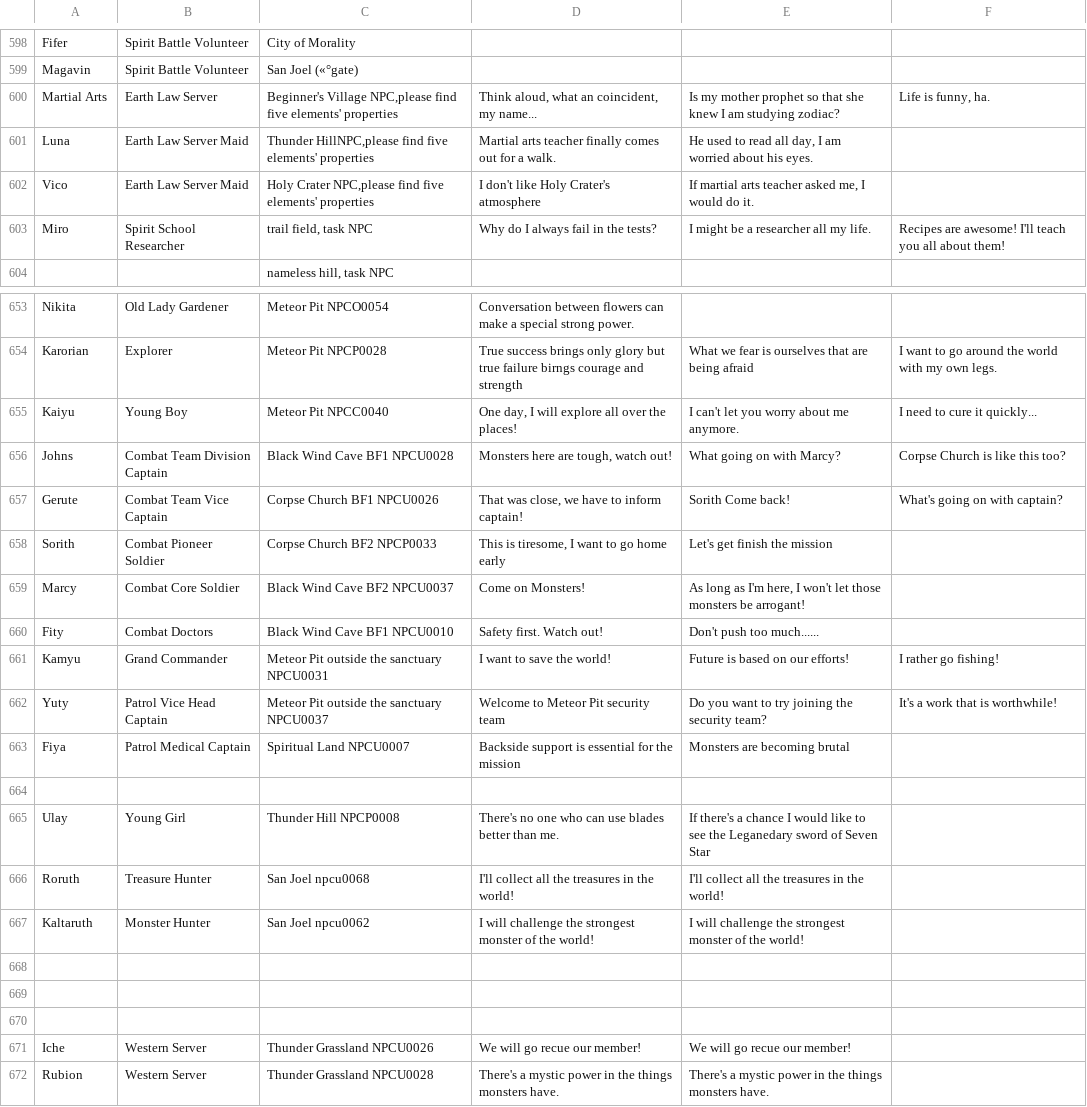
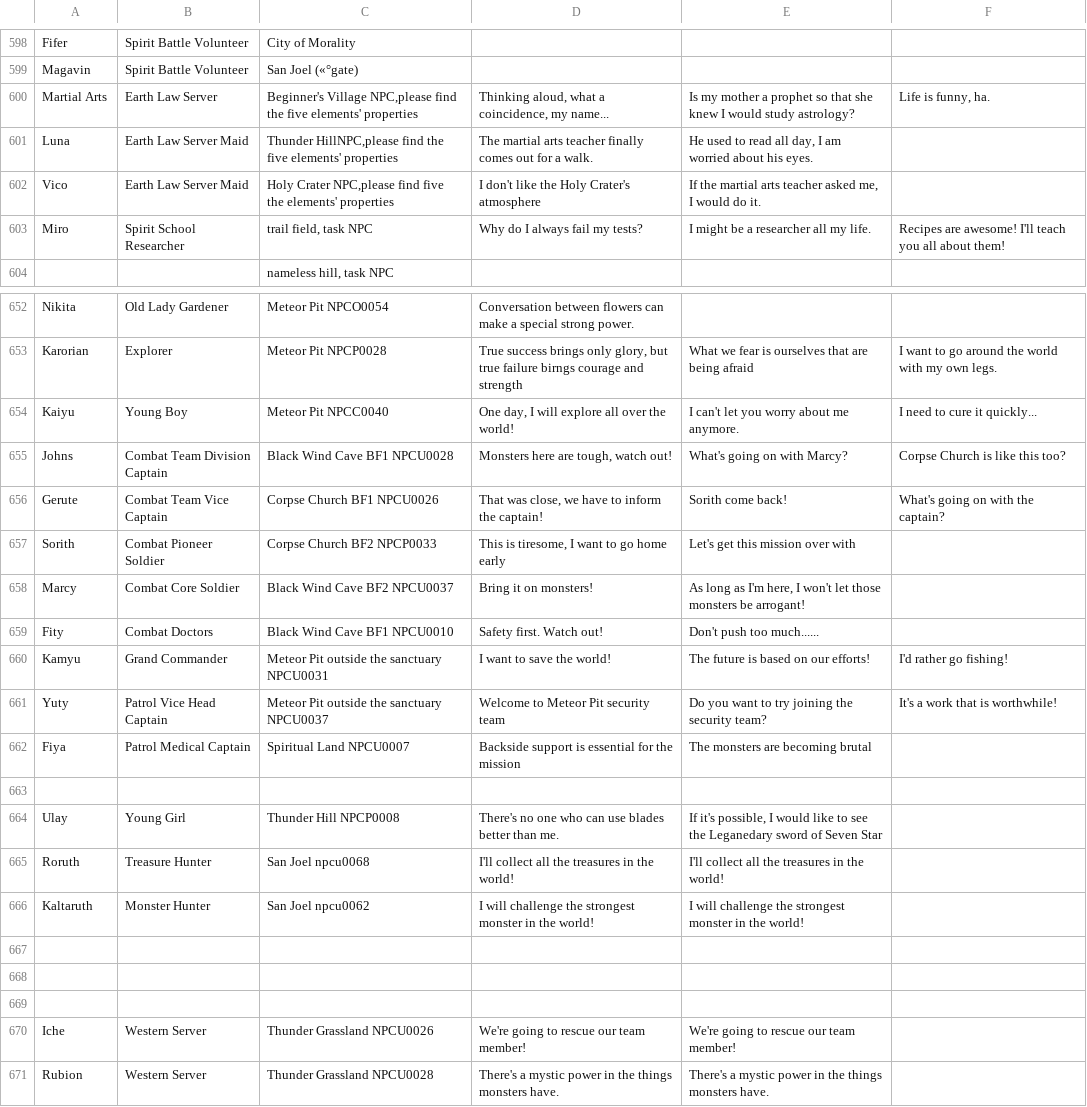
Before and after one commit to ShanaCF/BrightShadowS, a CSV file: BSS_Villager_Name-Title-Comment-ChatText1-ChatText2-ChatText3.csv, drawn as a sheet; only a part is shown, gaps mark what is left out; addresses are those after the commit; the diff covers the shown part only; the diff names each change by its address in the sheet, - before the commit and + after, or states it on an @@ line.

```diff
--- a/BSS_Villager_Name-Title-Comment-ChatText1-ChatText2-ChatText3.csv
+++ b/BSS_Villager_Name-Title-Comment-ChatText1-ChatText2-ChatText3.csv
-C600: …NPC,please find five elements'…
+C600: …NPC,please find the five elements'…
-D600: Think aloud, what an coincident, my name...
+D600: Thinking aloud, what a coincidence, my name...
-E600: …my mother prophet so that she knew I am studying zodiac?
+E600: …my mother a prophet so that she knew I would study astrology?
-C601: …HillNPC,please find five elements'…
+C601: …HillNPC,please find the five elements'…
-D601: Martial arts teacher…
+D601: The martial arts teacher…
-C602: …find five elements' properties
+C602: …find five the elements' properties
-D602: I don't like Holy Crater's atmosphere
+D602: I don't like the Holy Crater's atmosphere
-E602: If martial arts…
+E602: If the martial arts…
-D603: Why do I always fail in the tests?
+D603: Why do I always fail my tests?
-D653: …brings only glory but true…
+D653: …brings only glory, but true…
-D654: One day, I will explore all over the places!
+D654: One day, I will explore all over the world!
-E655: What going on with Marcy?
+E655: What's going on with Marcy?
-D656: That was close, we have to inform captain!
+D656: That was close, we have to inform the captain!
-E656: Sorith Come back!
+E656: Sorith come back!
-F656: What's going on with captain?
+F656: What's going on with the captain?
-E657: Let's get finish the mission
+E657: Let's get this mission over with
-D658: Come on Monsters!
+D658: Bring it on monsters!
-E660: Future is based on our efforts!
+E660: The future is based on our efforts!
-F660: I rather go fishing!
+F660: I'd rather go fishing!
-E662: Monsters are becoming brutal
+E662: The monsters are becoming brutal
-E664: If there's a chance I would…
+E664: If it's possible, I would…
-D666: …strongest monster of the world!
+D666: …strongest monster in the world!
-E666: …strongest monster of the world!
+E666: …strongest monster in the world!
-D670: We will go recue our member!
+D670: We're going to rescue our team member!
-E670: We will go recue our member!
+E670: We're going to rescue our team member!
```
Also changed, not shown: 1 removed row and 101 edited cells elsewhere in this file.
